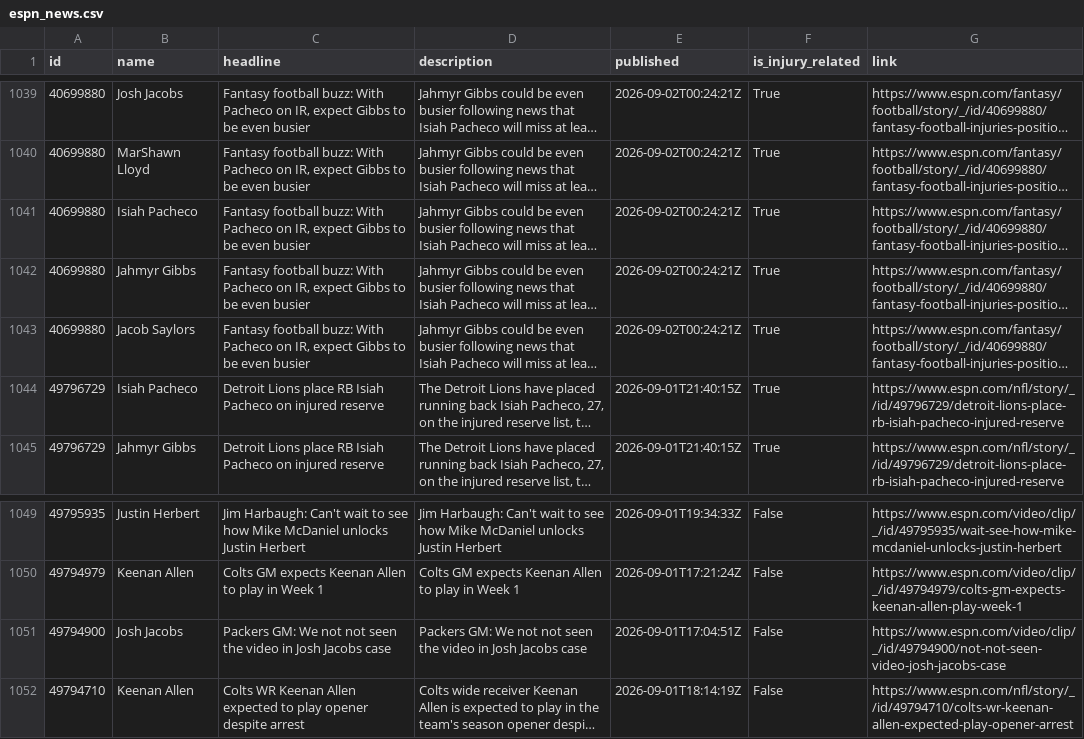
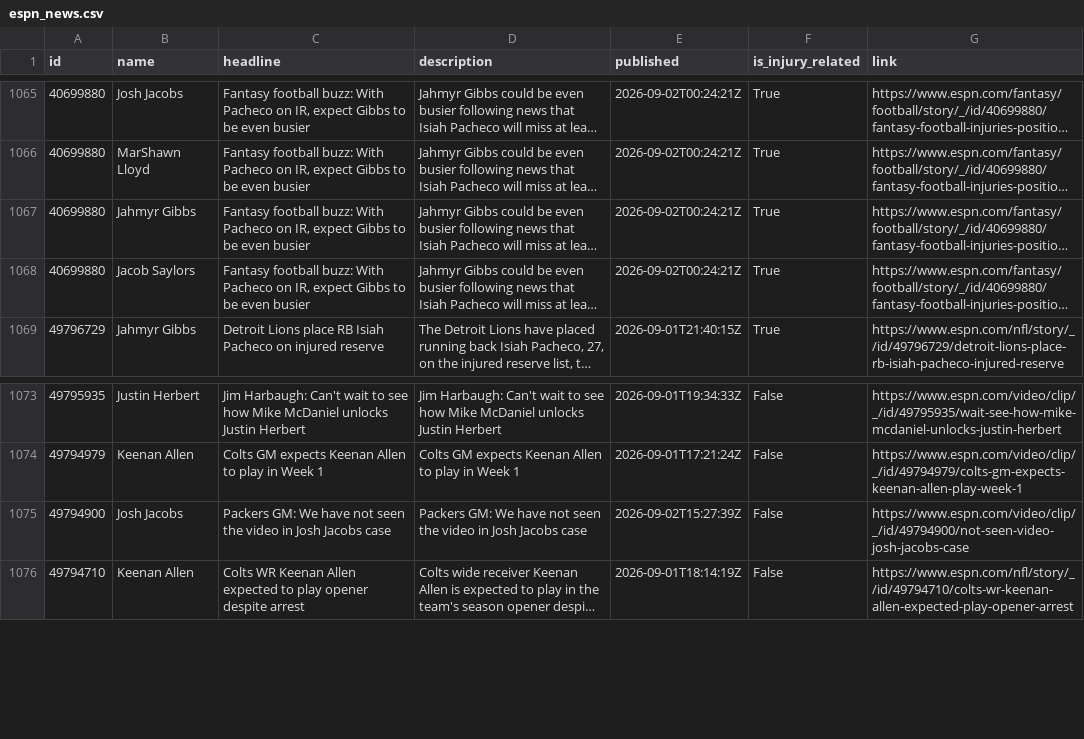
Before and after one commit to aphearn95-cpu/fantasy-draft-tool-news-fetcher, a CSV file: espn_news.csv, drawn as a sheet; only a part is shown, gaps mark what is left out; long unchanged cells end in …; addresses are those after the commit; the diff covers the shown part only; the diff names each change by its address in the sheet, - before the commit and + after, or states it on an @@ line.

```diff
--- a/espn_news.csv
+++ b/espn_news.csv
@@ row 1041 moved to row 1028: 40699880 @@
@@ row 1044 moved to row 1029: 49796729 @@
-C1075 (headline): …GM: We not not seen…
+C1075 (headline): …GM: We have not seen…
-D1075 (description): …GM: We not not seen…
+D1075 (description): …GM: We have not seen…
-E1075 (published): 2026-09-01T17:04:51Z
+E1075 (published): 2026-09-02T15:27:39Z
-G1075 (link): https://www.espn.com/video/clip/_/id/49794900/not-not-seen-video-josh-jacobs-case
+G1075 (link): https://www.espn.com/video/clip/_/id/49794900/not-seen-video-josh-jacobs-case
```
Also changed, not shown: 8 added rows, 16 moved rows and 7 edited cells elsewhere in this file.
